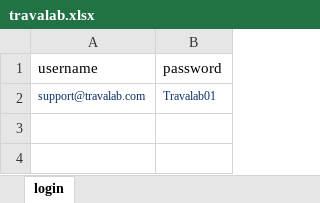
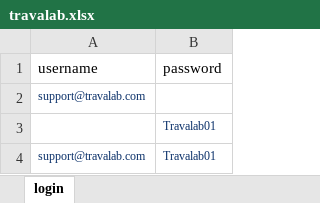
Before and after one commit to sushkad/MobiData, an Excel workbook: target/test-classes/com/finacus/TestCase/travalab.xlsx, sheet login, drawn as a sheet; values as stored, in another font and other column widths than the file's, no borders; the diff names each change by its address in the sheet, - before the commit and + after, or states it on an @@ line.

Commit message:
Change the value in excel sheet

```diff
--- a/target/test-classes/com/finacus/TestCase/travalab.xlsx (sheet login)
+++ b/target/test-classes/com/finacus/TestCase/travalab.xlsx (sheet login)
+row 2: support@travalab.com
+row 3:  | Travalab01
```
Also changed, not shown: 17 other files.
